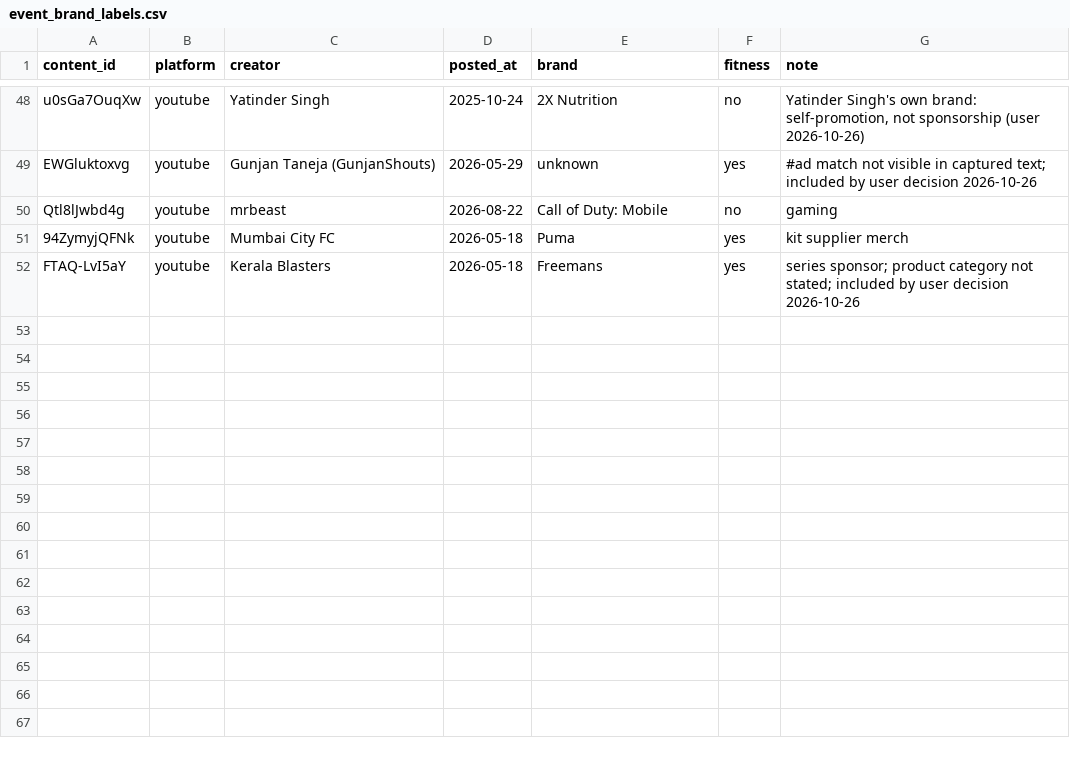
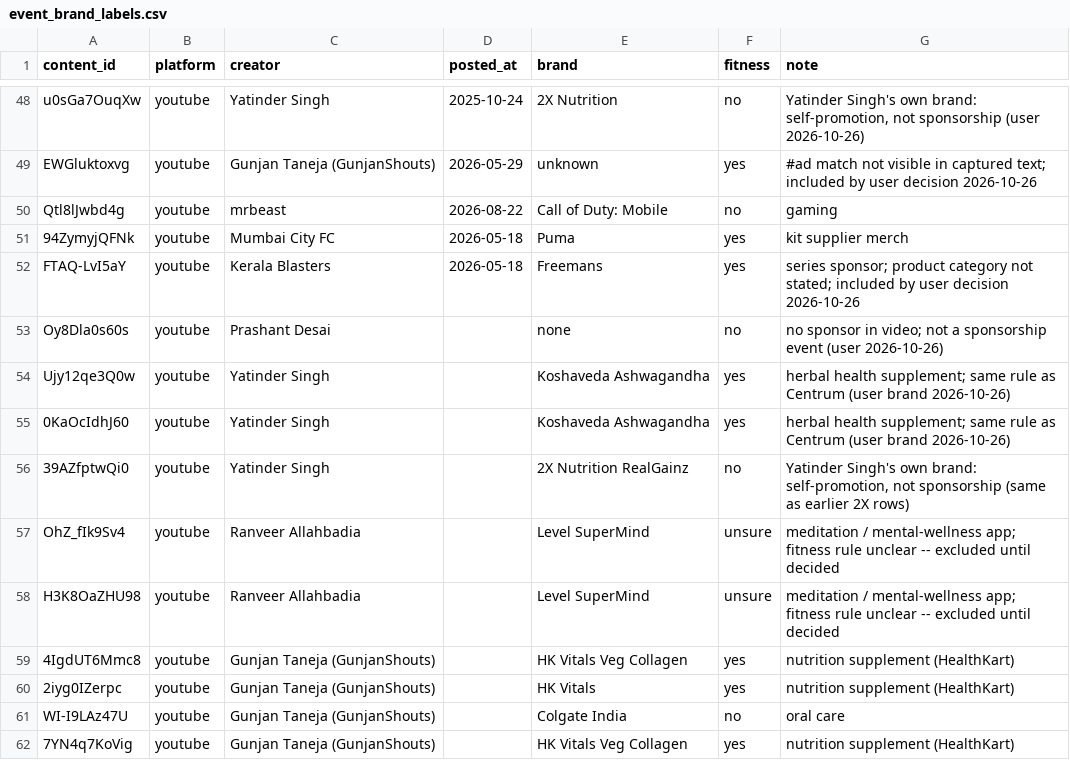
Before and after one commit to akshatnavlani/Capstone, a CSV file: data/event_brand_labels.csv, drawn as a sheet; only a part is shown, gaps mark what is left out.

```diff
--- a/data/event_brand_labels.csv
+++ b/data/event_brand_labels.csv
@@ -52 +52,11 @@ Qtl8lJwbd4g,youtube,mrbeast,2026-08-22,Call of Duty: Mobile,no,gaming
 FTAQ-LvI5aY,youtube,Kerala Blasters,2026-05-18,Freemans,yes,series sponsor; product category not stated; included by user decision 2026-10-26
+Oy8Dla0s60s,youtube,Prashant Desai,,none,no,no sponsor in video; not a sponsorship event (user 2026-10-26)
+Ujy12qe3Q0w,youtube,Yatinder Singh,,Koshaveda Ashwagandha,yes,herbal health supplement; same rule as Centrum (user brand 2026-10-26)
+0KaOcIdhJ60,youtube,Yatinder Singh,,Koshaveda Ashwagandha,yes,herbal health supplement; same rule as Centrum (user brand 2026-10-26)
+39AZfptwQi0,youtube,Yatinder Singh,,2X Nutrition RealGainz,no,"Yatinder Singh's own brand: self-promotion, not sponsorship (same as earlier 2X rows)"
+OhZ_fIk9Sv4,youtube,Ranveer Allahbadia,,Level SuperMind,unsure,meditation / mental-wellness app; fitness rule unclear -- excluded until decided
+H3K8OaZHU98,youtube,Ranveer Allahbadia,,Level SuperMind,unsure,meditation / mental-wellness app; fitness rule unclear -- excluded until decided
+4IgdUT6Mmc8,youtube,Gunjan Taneja (GunjanShouts),,HK Vitals Veg Collagen,yes,nutrition supplement (HealthKart)
+2iyg0IZerpc,youtube,Gunjan Taneja (GunjanShouts),,HK Vitals,yes,nutrition supplement (HealthKart)
+WI-I9LAz47U,youtube,Gunjan Taneja (GunjanShouts),,Colgate India,no,oral care
+7YN4q7KoVig,youtube,Gunjan Taneja (GunjanShouts),,HK Vitals Veg Collagen,yes,nutrition supplement (HealthKart)
```
Also changed, not shown: 1 other file.
